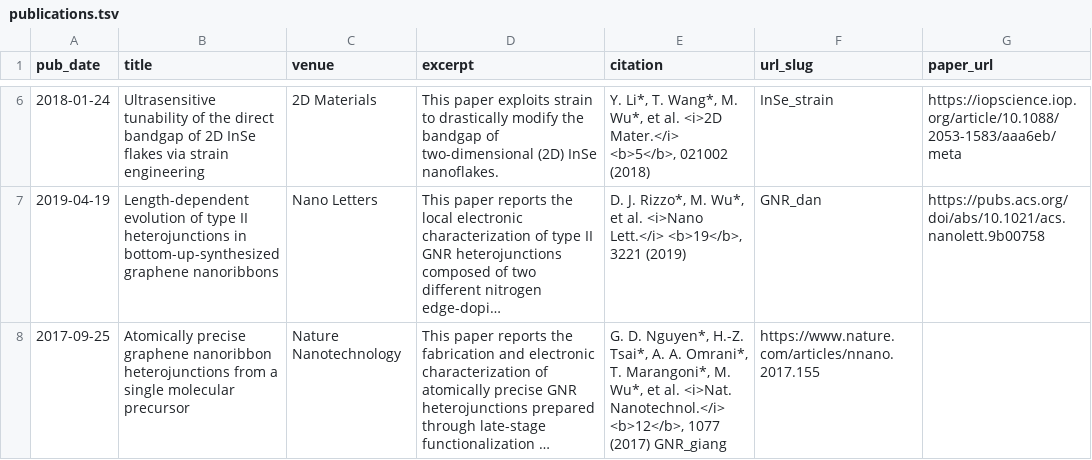
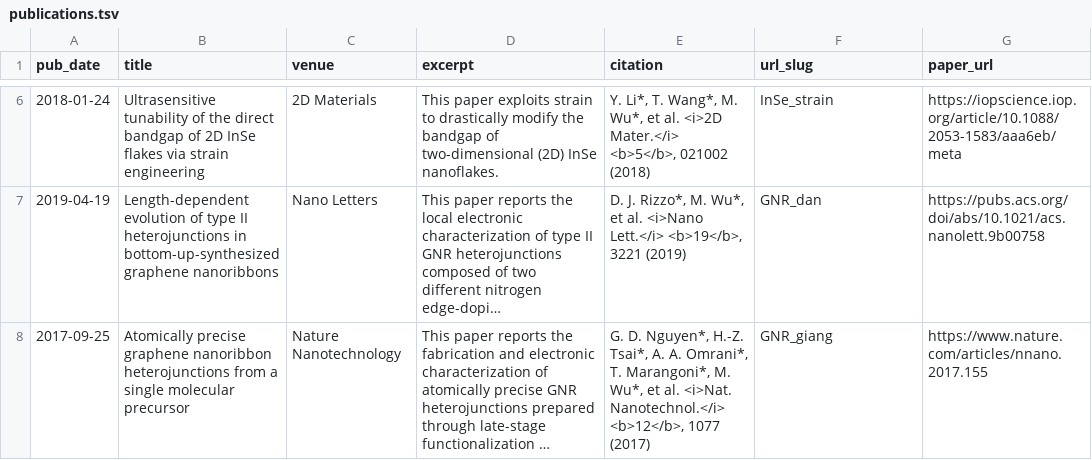
Before and after one commit to wu2meng3/wu2meng3.github.io, a TSV file: markdown_generator/publications.tsv, drawn as a sheet; only a part is shown, gaps mark what is left out; long unchanged cells end in …; the diff names each change by its address in the sheet, - before the commit and + after, or states it on an @@ line.

Commit message:
add papers

```diff
--- a/markdown_generator/publications.tsv
+++ b/markdown_generator/publications.tsv
-E8 (citation): …1077 (2017) GNR_giang
+E8 (citation): …1077 (2017)
-F8 (url_slug): https://www.nature.com/articles/nnano.2017.155
+F8 (url_slug): GNR_giang
-G8 (paper_url): (empty)
+G8 (paper_url): https://www.nature.com/articles/nnano.2017.155
```
Also changed, not shown: 1 other file.
